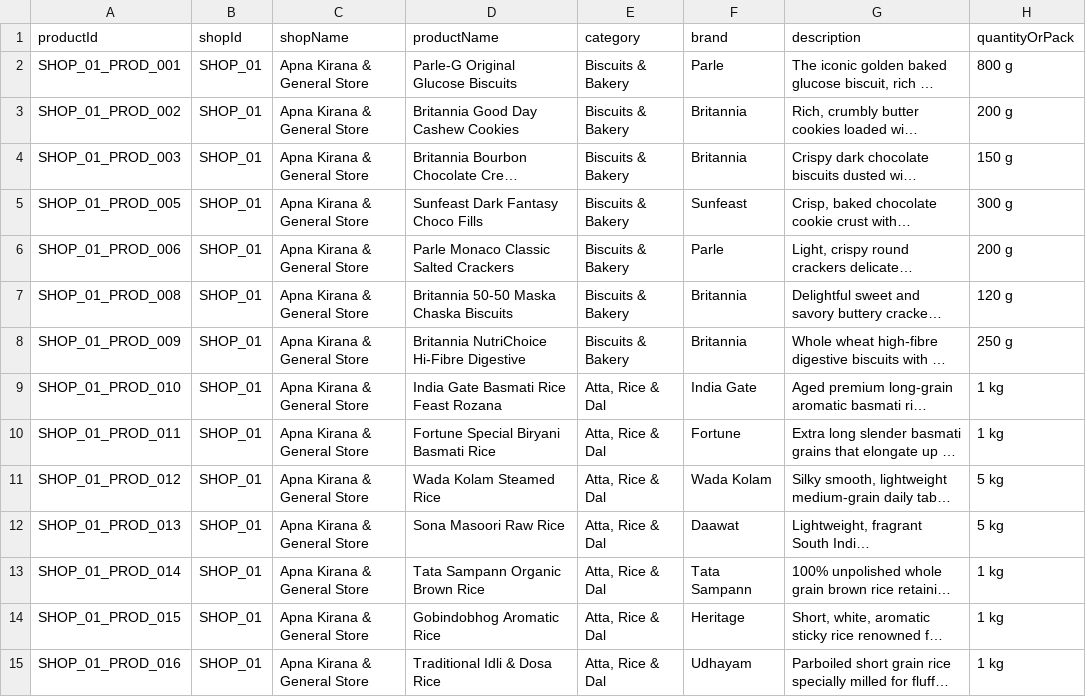
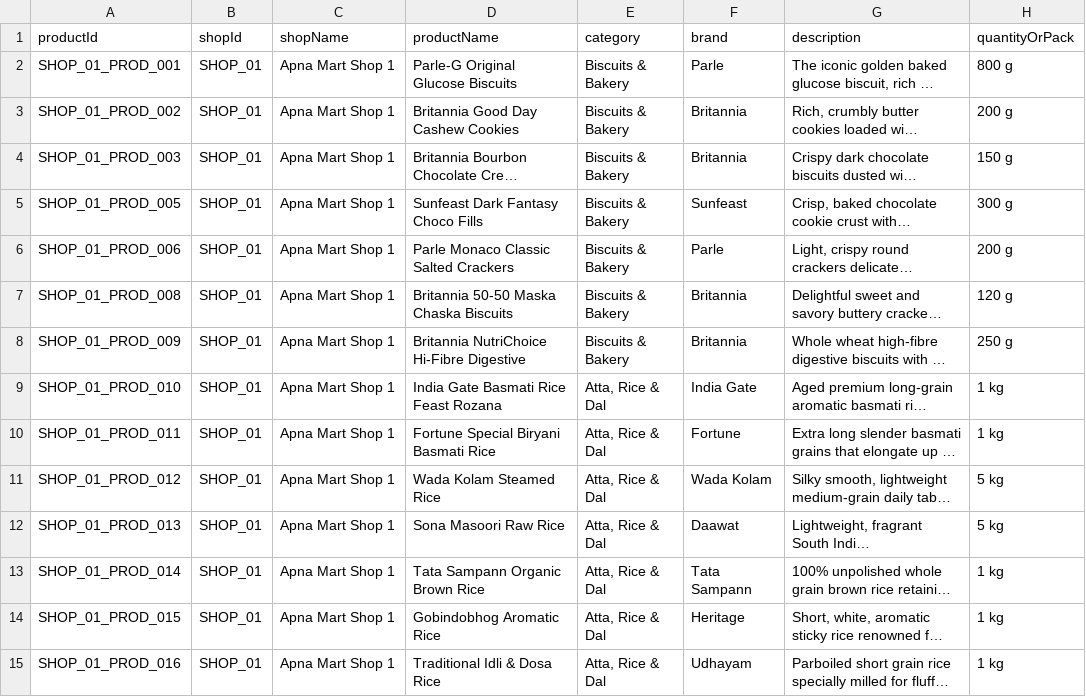
Before and after one commit to samyakchordiya99-prog/Apnamart, a CSV file: shop1_products.csv, drawn as a sheet; only a part is shown; long unchanged cells end in …; the diff covers the shown part only; the diff names each change by its address in the sheet, - before the commit and + after, or states it on an @@ line.

```diff
--- a/shop1_products.csv
+++ b/shop1_products.csv
-C2:C15 (shopName): Apna Kirana & General Store
+C2:C15 (shopName): Apna Mart Shop 1
```
Also changed, not shown: 114 edited cells elsewhere in this file, all_products.csv, shop2_products.csv, 13 other files.
